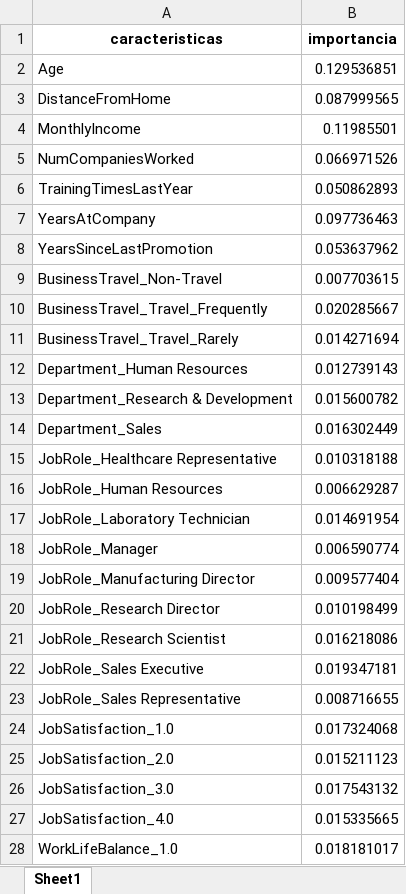
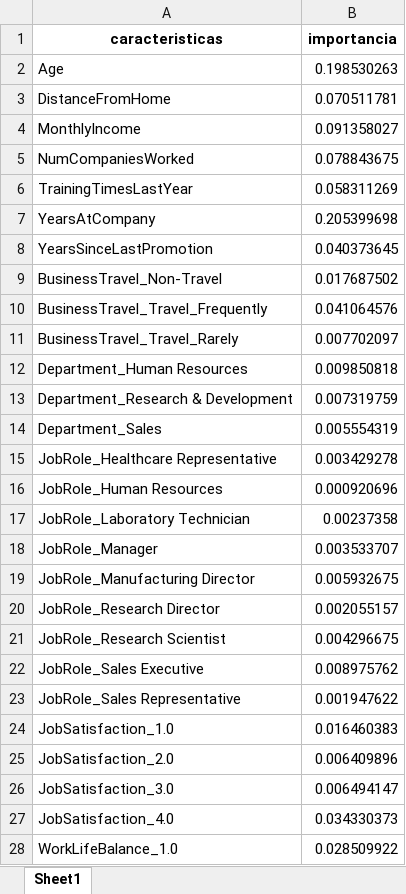
Before and after one commit to Leostark95/Analitica_3_Proyecto_1, an Excel workbook: salidas/importancia_caracteristicas.xlsx, sheet Sheet1, drawn as a sheet; only a part is shown; values as stored, in another font and other column widths than the file's, no borders; the diff covers the shown part only; the diff names each change by its address in the sheet, - before the commit and + after, or states it on an @@ line.

```diff
--- a/salidas/importancia_caracteristicas.xlsx (sheet Sheet1)
+++ b/salidas/importancia_caracteristicas.xlsx (sheet Sheet1)
-B2 (importancia): 0.129536851
+B2 (importancia): 0.198530263
-B3 (importancia): 0.087999565
+B3 (importancia): 0.070511781
-B4 (importancia): 0.11985501
+B4 (importancia): 0.091358027
-B5 (importancia): 0.066971526
+B5 (importancia): 0.078843675
-B6 (importancia): 0.050862893
+B6 (importancia): 0.058311269
-B7 (importancia): 0.097736463
+B7 (importancia): 0.205399698
-B8 (importancia): 0.053637962
+B8 (importancia): 0.040373645
-B9 (importancia): 0.007703615
+B9 (importancia): 0.017687502
-B10 (importancia): 0.020285667
+B10 (importancia): 0.041064576
-B11 (importancia): 0.014271694
+B11 (importancia): 0.007702097
-B12 (importancia): 0.012739143
+B12 (importancia): 0.009850818
-B13 (importancia): 0.015600782
+B13 (importancia): 0.007319759
-B14 (importancia): 0.016302449
+B14 (importancia): 0.005554319
-B15 (importancia): 0.010318188
+B15 (importancia): 0.003429278
-B16 (importancia): 0.006629287
+B16 (importancia): 0.000920696
-B17 (importancia): 0.014691954
+B17 (importancia): 0.00237358
-B18 (importancia): 0.006590774
+B18 (importancia): 0.003533707
-B19 (importancia): 0.009577404
+B19 (importancia): 0.005932675
-B20 (importancia): 0.010198499
+B20 (importancia): 0.002055157
-B21 (importancia): 0.016218086
+B21 (importancia): 0.004296675
-B22 (importancia): 0.019347181
+B22 (importancia): 0.008975762
-B23 (importancia): 0.008716655
+B23 (importancia): 0.001947622
-B24 (importancia): 0.017324068
+B24 (importancia): 0.016460383
-B25 (importancia): 0.015211123
+B25 (importancia): 0.006409896
-B26 (importancia): 0.017543132
+B26 (importancia): 0.006494147
-B27 (importancia): 0.015335665
+B27 (importancia): 0.034330373
-B28 (importancia): 0.018181017
+B28 (importancia): 0.028509922
```
Also changed, not shown: 8 edited cells elsewhere in this sheet, 6 other files.
